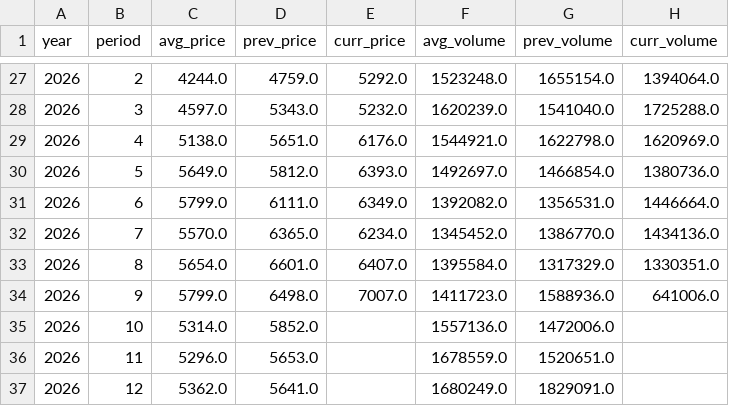
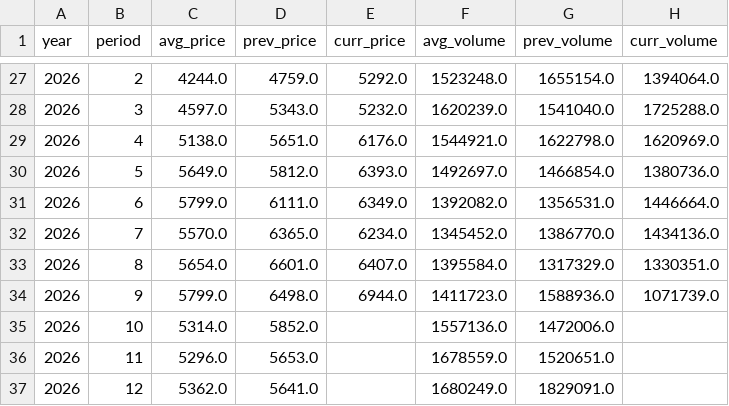
Before and after one commit to seonghwanjhee-ux/pig-price, a CSV file: pig_supply_month.csv, drawn as a sheet; only a part is shown, gaps mark what is left out.

```diff
--- a/pig_supply_month.csv
+++ b/pig_supply_month.csv
@@ -33,3 +33,3 @@
 2026,8,5654.0,6601.0,6407.0,1395584.0,1317329.0,1330351.0
-2026,9,5799.0,6498.0,7007.0,1411723.0,1588936.0,641006.0
+2026,9,5799.0,6498.0,6944.0,1411723.0,1588936.0,1071739.0
 2026,10,5314.0,5852.0,,1557136.0,1472006.0,
```
Also changed, not shown: pig_supply_week.csv.
